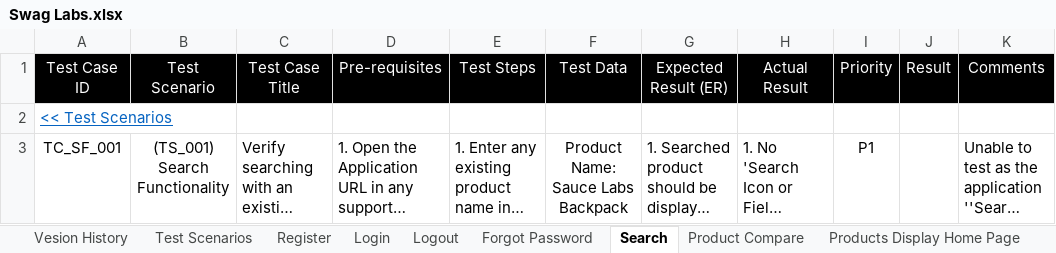
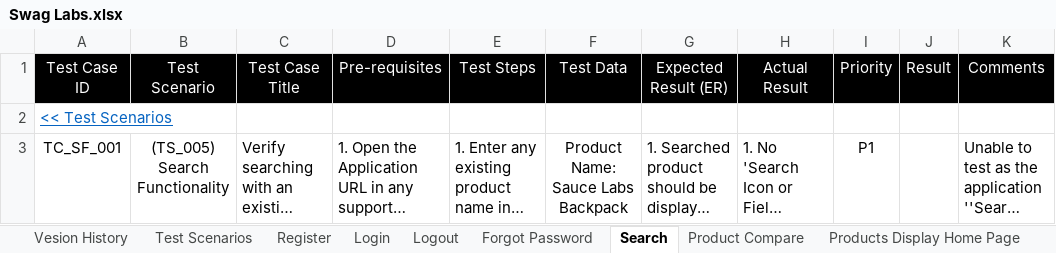
Before and after one commit to Arifin-113/SwagLabs-Manual_Testing, an Excel workbook: Swag Labs.xlsx, sheet Search, drawn as a sheet; long unchanged cells end in …; values as stored, in another font and other column widths than the file's, no borders; conditional formats not drawn; ↵ is a line break in a cell; the diff names each change by its address in the sheet, - before the commit and + after, or states it on an @@ line.

```diff
--- a/Swag Labs.xlsx (sheet Search)
+++ b/Swag Labs.xlsx (sheet Search)
-B3 (Test Scenario): (TS_001) ↵ Search Functionality
+B3 (Test Scenario): (TS_005) ↵ Search Functionality
```
Also changed, not shown: sheet Checkout, sheet Header Menu Footer Options, sheet Add to Cart.
